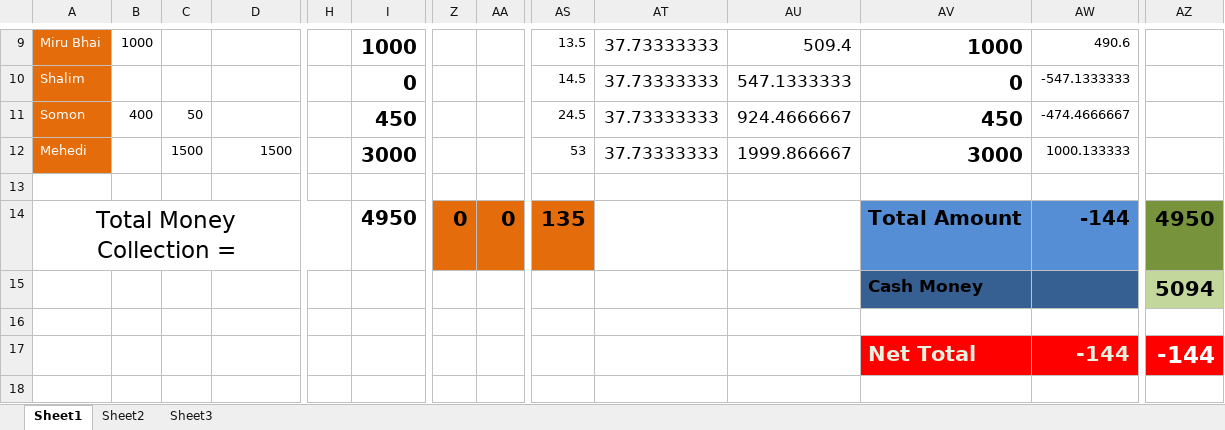
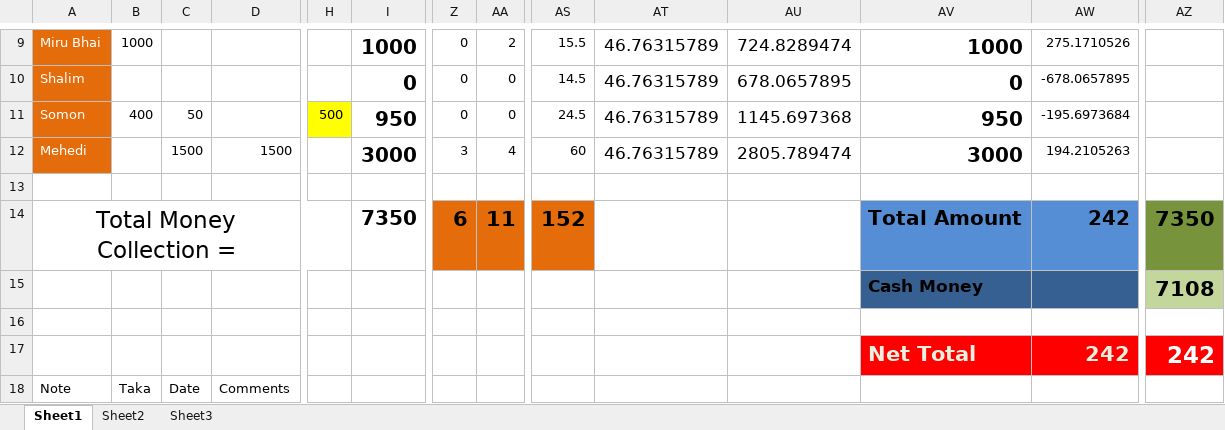
Before and after one commit to mehedi4475/April-2015, an Excel workbook: April 2015.xlsx, sheet Sheet1, drawn as a sheet; only a part is shown, gaps mark what is left out; values as stored, in another font and other column widths than the file's, no borders; the diff covers the shown part only; the diff names each change by its address in the sheet, - before the commit and + after, or states it on an @@ line.

```diff
--- a/April 2015.xlsx (sheet Sheet1)
+++ b/April 2015.xlsx (sheet Sheet1)
-Z9:Z11: (empty)
+Z9:Z11: 0
-AA9: (empty)
+AA9: 2
-AS9: 13.5
+AS9: 15.5
-AT9:AT12: 37.73333333
+AT9:AT12: 46.76315789
-AU9: 509.4
+AU9: 724.8289474
-AW9: 490.6
+AW9: 275.1710526
-AA10:AA11: (empty)
+AA10:AA11: 0
-AU10: 547.1333333
+AU10: 678.0657895
-AW10: -547.1333333
+AW10: -678.0657895
-H11: (empty)
+H11: 500
-H11 fill: none
+H11 fill: #FFFF00
-I11: 450
+I11: 950
-AU11: 924.4666667
+AU11: 1145.697368
-AV11: 450
+AV11: 950
-AW11: -474.4666667
+AW11: -195.6973684
-Z12: (empty)
+Z12: 3
-AA12: (empty)
+AA12: 4
-AS12: 53
+AS12: 60
-AU12: 1999.866667
+AU12: 2805.789474
-AW12: 1000.133333
+AW12: 194.2105263
-I14: 4950
+I14: 7350
-Z14: 0
+Z14: 6
-AA14: 0
+AA14: 11
-AS14: 135
+AS14: 152
-AW14: -144
+AW14: 242
-AZ14: 4950
+AZ14: 7350
-AZ15: 5094
+AZ15: 7108
-AW17: -144
+AW17: 242
-AZ17: -144
+AZ17: 242
-A18: (empty)
+A18: Note
-B18: (empty)
+B18: Taka
-C18: (empty)
+C18: Date
-D18: (empty)
+D18: Comments
```
Also changed, not shown: 4 added rows, 4 removed rows, 46 edited cells and merged cells elsewhere in this sheet.
